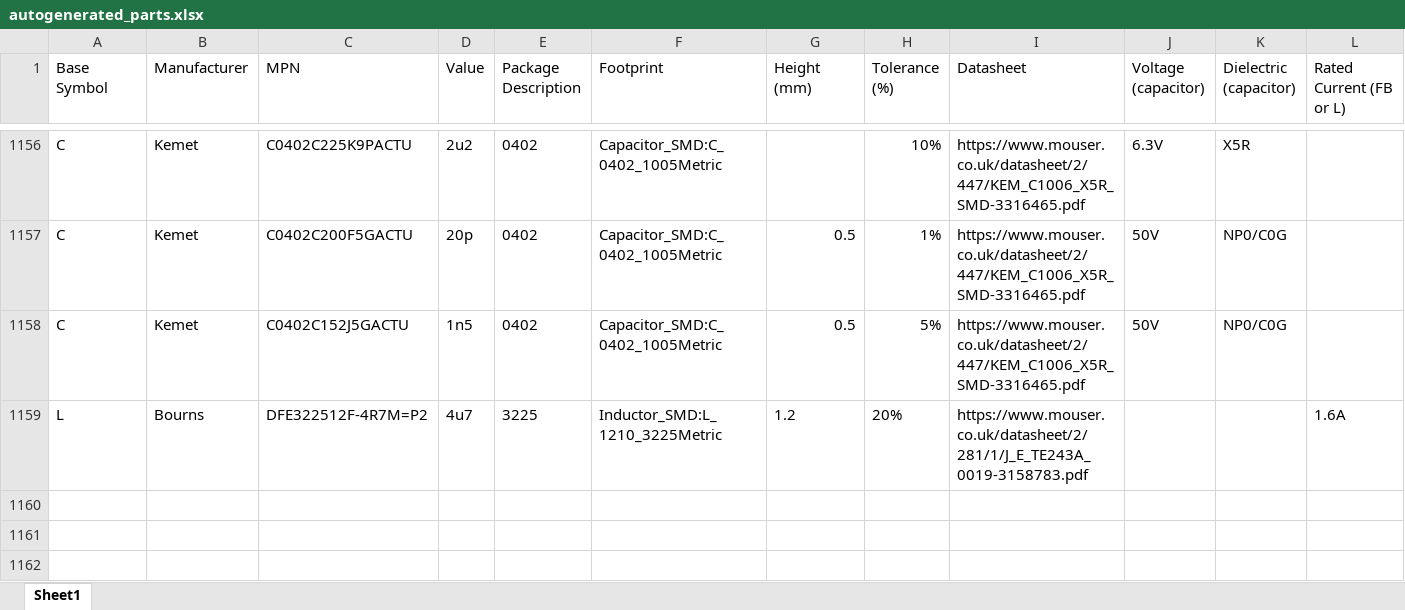
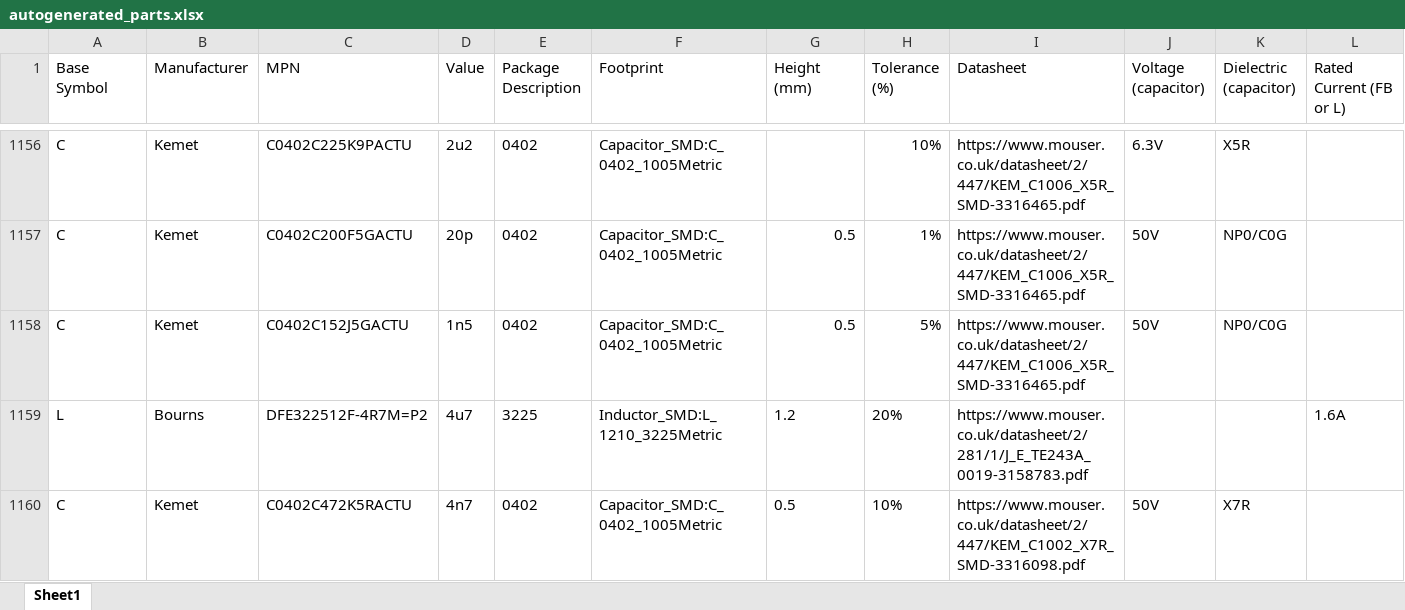
Before and after one commit to M0WUT/kicad_libraries, an Excel workbook: scripts/autogenerated_parts.xlsx, sheet Sheet1, drawn as a sheet; only a part is shown, gaps mark what is left out; values as stored, in another font and other column widths than the file's, no borders; the diff names each change by its address in the sheet, - before the commit and + after, or states it on an @@ line.

```diff
--- a/scripts/autogenerated_parts.xlsx (sheet Sheet1)
+++ b/scripts/autogenerated_parts.xlsx (sheet Sheet1)
+row 1160: C | Kemet | C0402C472K5RACTU | 4n7 | 0402 | Capacitor_SMD:C_0402_1005Metric | 0.5 | 10% | https://www.mouser.co.uk/datasheet/2/447/KEM_C1002_X7R_SMD-3316098.pdf | 50V | X7R
```
Also changed, not shown: 20 other files.
